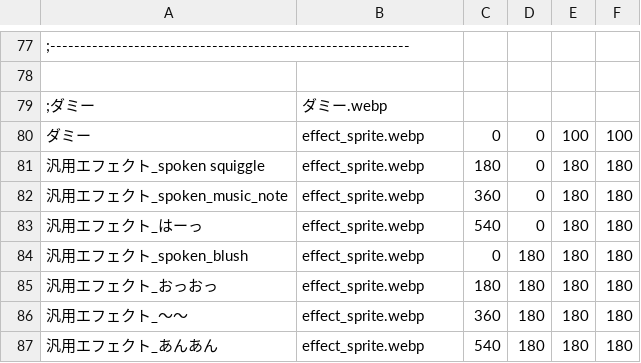
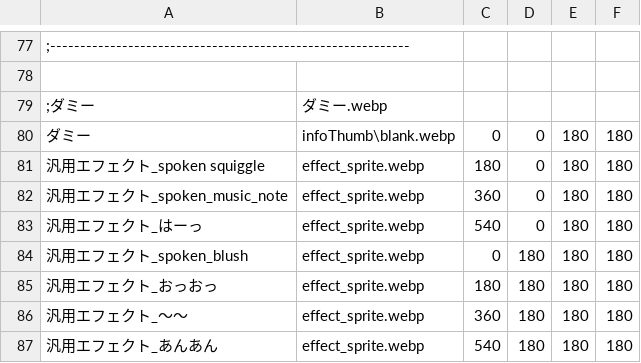
Before and after one commit to Paradox-Phenomenon/EraTW-Magic_DLC, a CSV file: resources/MISC/list.csv, drawn as a sheet; only a part is shown, gaps mark what is left out.

```diff
--- a/resources/MISC/list.csv
+++ b/resources/MISC/list.csv
@@ -79,3 +79,3 @@
 ;ダミー,ダミー.webp
-ダミー,effect_sprite.webp,0,0,100,100
+ダミー,infoThumb\blank.webp,0,0,180,180
 汎用エフェクト_spoken squiggle,effect_sprite.webp,180,0,180,180
```
Also changed, not shown: 9 other files.
